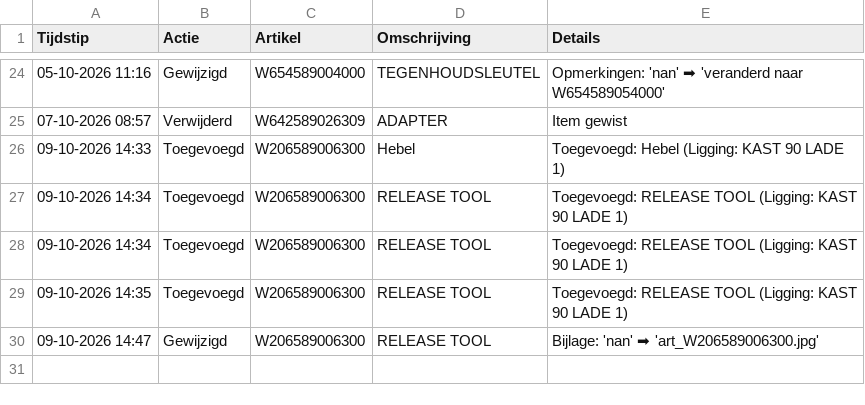
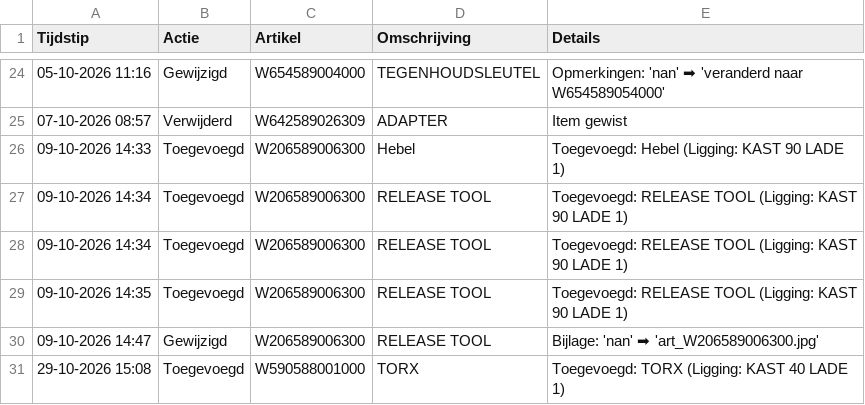
Before and after one commit to christoffm88-dotcom/sp, a CSV file: logboek.csv, drawn as a sheet; only a part is shown, gaps mark what is left out; the diff names each change by its address in the sheet, - before the commit and + after, or states it on an @@ line.

Commit message:
Log: Toegevoegd

```diff
--- a/logboek.csv
+++ b/logboek.csv
+row 31: 29-10-2026 15:08 | Toegevoegd | W590588001000 | TORX | Toegevoegd: TORX (Ligging: KAST 40 LADE 1)
```
